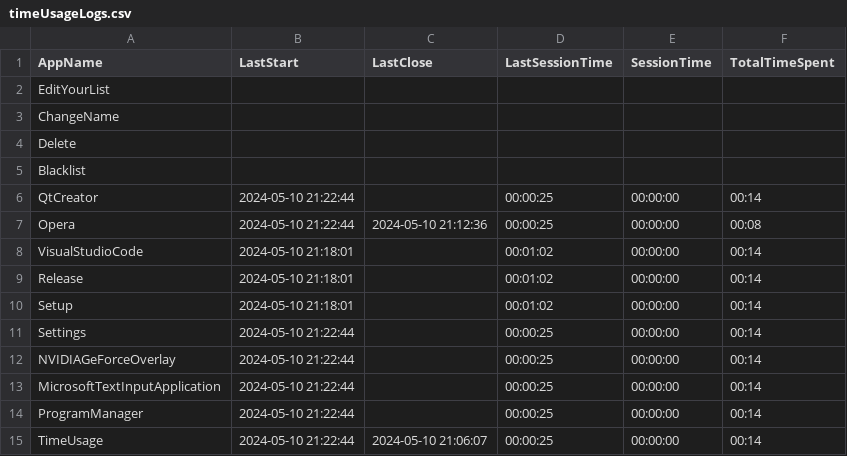
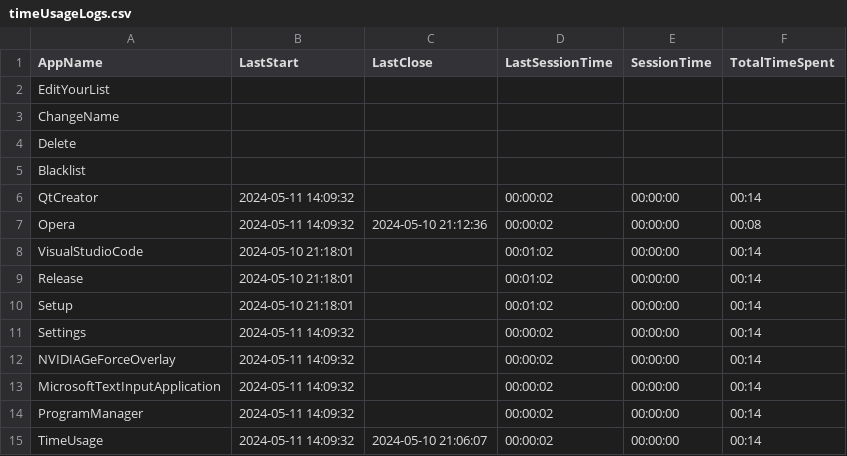
Before and after one commit to RickSanchezzz666/WindowsAppTimeUsage, a CSV file: build/Desktop_Qt_6_7_0_MinGW_64_bit-Release/timeUsageLogs.csv, drawn as a sheet.

Commit message:
Release 1.3.2!

```diff
--- a/build/Desktop_Qt_6_7_0_MinGW_64_bit-Release/timeUsageLogs.csv
+++ b/build/Desktop_Qt_6_7_0_MinGW_64_bit-Release/timeUsageLogs.csv
@@ -5,4 +5,4 @@ Delete;
 Blacklist;
-QtCreator; 2024-05-10 21:22:44; ; 00:00:25; 00:00:00; 00:14
-Opera; 2024-05-10 21:22:44; 2024-05-10 21:12:36; 00:00:25; 00:00:00; 00:08
+QtCreator; 2024-05-11 14:09:32; ; 00:00:02; 00:00:00; 00:14
+Opera; 2024-05-11 14:09:32; 2024-05-10 21:12:36; 00:00:02; 00:00:00; 00:08
 VisualStudioCode; 2024-05-10 21:18:01; ; 00:01:02; 00:00:00; 00:14
@@ -10,6 +10,6 @@ Release; 2024-05-10 21:18:01; ; 00:01:02; 00:00:00; 00:14
 Setup; 2024-05-10 21:18:01; ; 00:01:02; 00:00:00; 00:14
-Settings; 2024-05-10 21:22:44; ; 00:00:25; 00:00:00; 00:14
-NVIDIAGeForceOverlay; 2024-05-10 21:22:44; ; 00:00:25; 00:00:00; 00:14
-MicrosoftTextInputApplication; 2024-05-10 21:22:44; ; 00:00:25; 00:00:00; 00:14
-ProgramManager; 2024-05-10 21:22:44; ; 00:00:25; 00:00:00; 00:14
-TimeUsage; 2024-05-10 21:22:44; 2024-05-10 21:06:07; 00:00:25; 00:00:00; 00:14
+Settings; 2024-05-11 14:09:32; ; 00:00:02; 00:00:00; 00:14
+NVIDIAGeForceOverlay; 2024-05-11 14:09:32; ; 00:00:02; 00:00:00; 00:14
+MicrosoftTextInputApplication; 2024-05-11 14:09:32; ; 00:00:02; 00:00:00; 00:14
+ProgramManager; 2024-05-11 14:09:32; ; 00:00:02; 00:00:00; 00:14
+TimeUsage; 2024-05-11 14:09:32; 2024-05-10 21:06:07; 00:00:02; 00:00:00; 00:14
```
Also changed, not shown: 9 other files.
